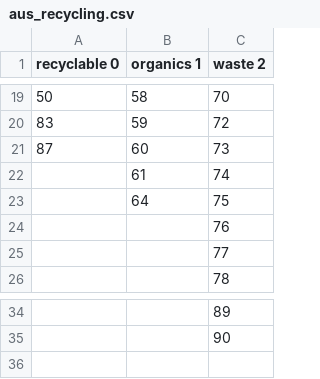
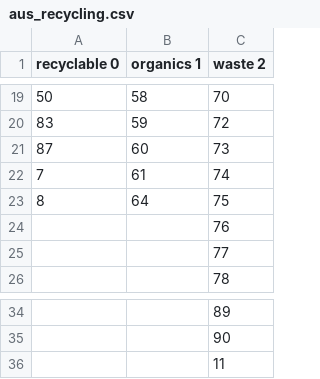
Before and after one commit to dsksi/cse-2019-hackathon, a CSV file: littlelitter/littlelitter/data/aus/aus_recycling.csv, drawn as a sheet; only a part is shown, gaps mark what is left out.

```diff
--- a/littlelitter/littlelitter/data/aus/aus_recycling.csv
+++ b/littlelitter/littlelitter/data/aus/aus_recycling.csv
@@ -21,4 +21,4 @@ recyclable 0,organics 1,waste 2
 87,60,73
-,61,74
-,64,75
+7,61,74
+8,64,75
 ,,76
@@ -35 +35,2 @@ recyclable 0,organics 1,waste 2
 ,,90
+,,11
```
Also changed, not shown: 3 other files.
